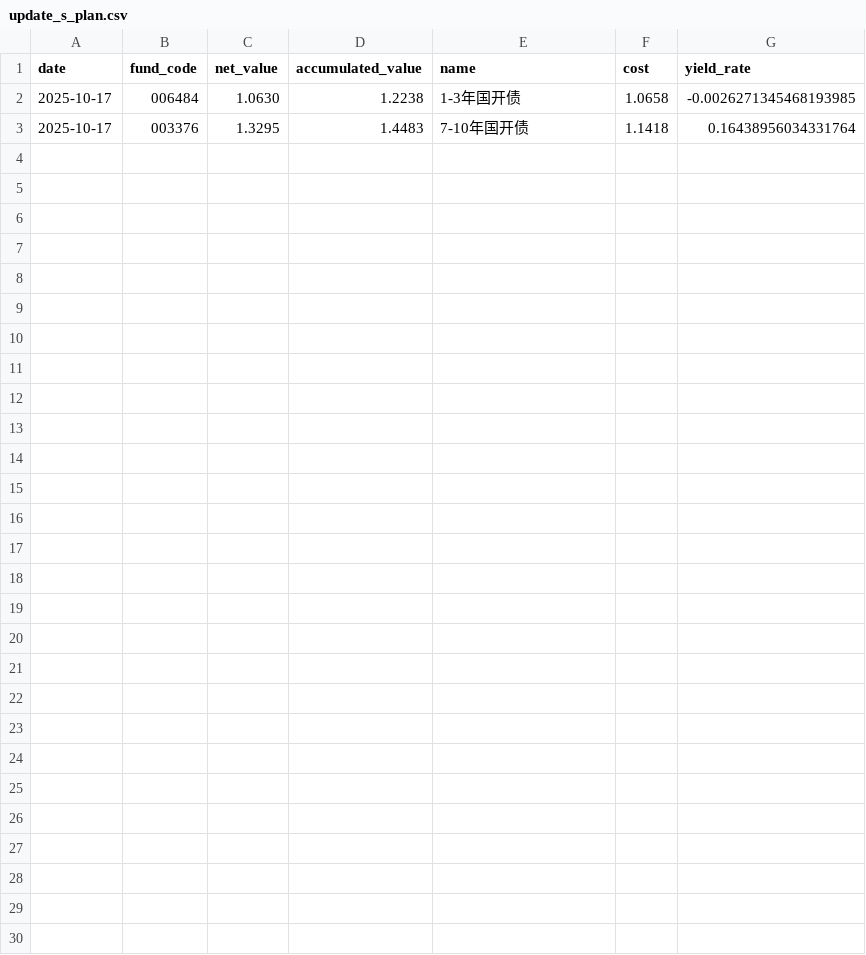
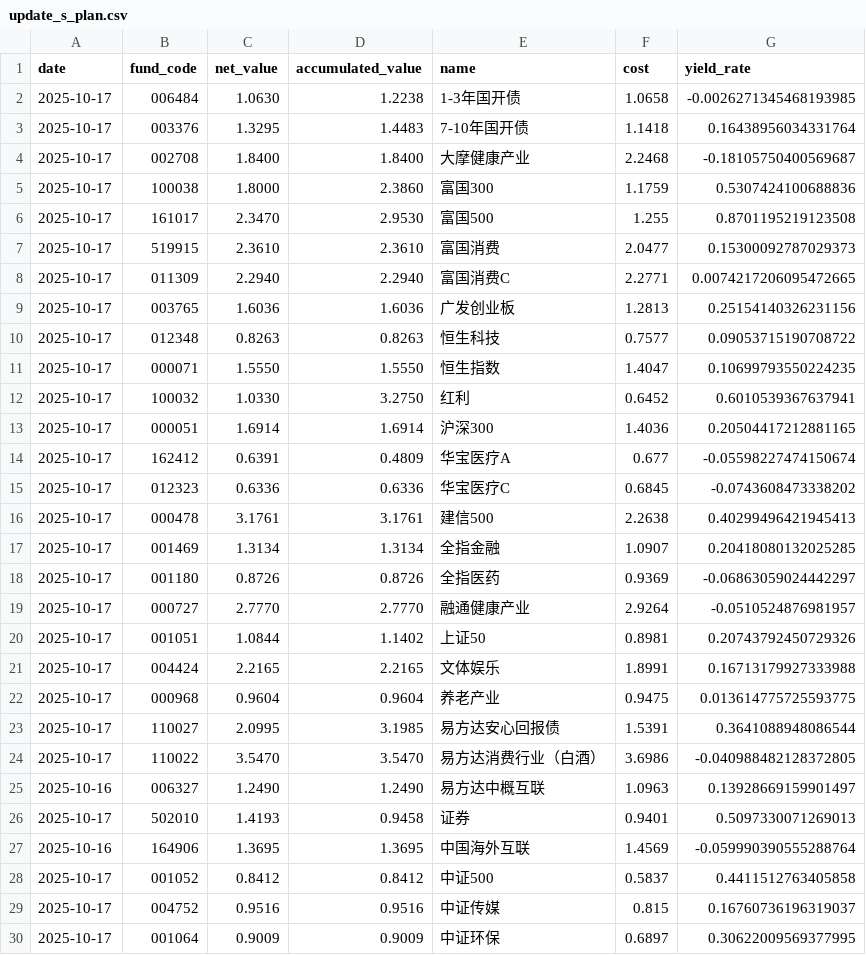
Before and after one commit to ylka/fund, a CSV file: update_s_plan.csv, drawn as a sheet; the diff names each change by its address in the sheet, - before the commit and + after, or states it on an @@ line.

```diff
--- a/update_s_plan.csv
+++ b/update_s_plan.csv
+row 4: 2025-10-17 | 002708 | 1.8400 | 1.8400 | 大摩健康产业 | 2.2468 | -0.18105750400569687
+row 5: 2025-10-17 | 100038 | 1.8000 | 2.3860 | 富国300 | 1.1759 | 0.5307424100688836
+row 6: 2025-10-17 | 161017 | 2.3470 | 2.9530 | 富国500 | 1.255 | 0.8701195219123508
+row 7: 2025-10-17 | 519915 | 2.3610 | 2.3610 | 富国消费 | 2.0477 | 0.15300092787029373
+row 8: 2025-10-17 | 011309 | 2.2940 | 2.2940 | 富国消费C | 2.2771 | 0.0074217206095472665
+row 9: 2025-10-17 | 003765 | 1.6036 | 1.6036 | 广发创业板 | 1.2813 | 0.25154140326231156
+row 10: 2025-10-17 | 012348 | 0.8263 | 0.8263 | 恒生科技 | 0.7577 | 0.09053715190708722
+row 11: 2025-10-17 | 000071 | 1.5550 | 1.5550 | 恒生指数 | 1.4047 | 0.10699793550224235
+row 12: 2025-10-17 | 100032 | 1.0330 | 3.2750 | 红利 | 0.6452 | 0.6010539367637941
+row 13: 2025-10-17 | 000051 | 1.6914 | 1.6914 | 沪深300 | 1.4036 | 0.20504417212881165
+row 14: 2025-10-17 | 162412 | 0.6391 | 0.4809 | 华宝医疗A | 0.677 | -0.05598227474150674
+row 15: 2025-10-17 | 012323 | 0.6336 | 0.6336 | 华宝医疗C | 0.6845 | -0.0743608473338202
+row 16: 2025-10-17 | 000478 | 3.1761 | 3.1761 | 建信500 | 2.2638 | 0.40299496421945413
+row 17: 2025-10-17 | 001469 | 1.3134 | 1.3134 | 全指金融 | 1.0907 | 0.20418080132025285
+row 18: 2025-10-17 | 001180 | 0.8726 | 0.8726 | 全指医药 | 0.9369 | -0.06863059024442297
+row 19: 2025-10-17 | 000727 | 2.7770 | 2.7770 | 融通健康产业 | 2.9264 | -0.0510524876981957
+row 20: 2025-10-17 | 001051 | 1.0844 | 1.1402 | 上证50 | 0.8981 | 0.20743792450729326
+row 21: 2025-10-17 | 004424 | 2.2165 | 2.2165 | 文体娱乐 | 1.8991 | 0.16713179927333988
+row 22: 2025-10-17 | 000968 | 0.9604 | 0.9604 | 养老产业 | 0.9475 | 0.013614775725593775
+row 23: 2025-10-17 | 110027 | 2.0995 | 3.1985 | 易方达安心回报债 | 1.5391 | 0.3641088948086544
+row 24: 2025-10-17 | 110022 | 3.5470 | 3.5470 | 易方达消费行业（白酒） | 3.6986 | -0.040988482128372805
+row 25: 2025-10-16 | 006327 | 1.2490 | 1.2490 | 易方达中概互联 | 1.0963 | 0.13928669159901497
+row 26: 2025-10-17 | 502010 | 1.4193 | 0.9458 | 证券 | 0.9401 | 0.5097330071269013
+row 27: 2025-10-16 | 164906 | 1.3695 | 1.3695 | 中国海外互联 | 1.4569 | -0.059990390555288764
+row 28: 2025-10-17 | 001052 | 0.8412 | 0.8412 | 中证500 | 0.5837 | 0.4411512763405858
+row 29: 2025-10-17 | 004752 | 0.9516 | 0.9516 | 中证传媒 | 0.815 | 0.16760736196319037
+row 30: 2025-10-17 | 001064 | 0.9009 | 0.9009 | 中证环保 | 0.6897 | 0.30622009569377995
```
Also changed, not shown: 1 other file.
